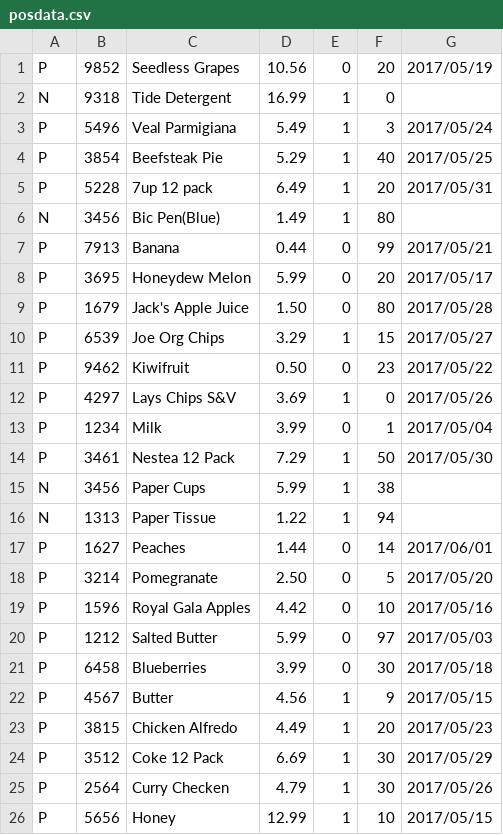
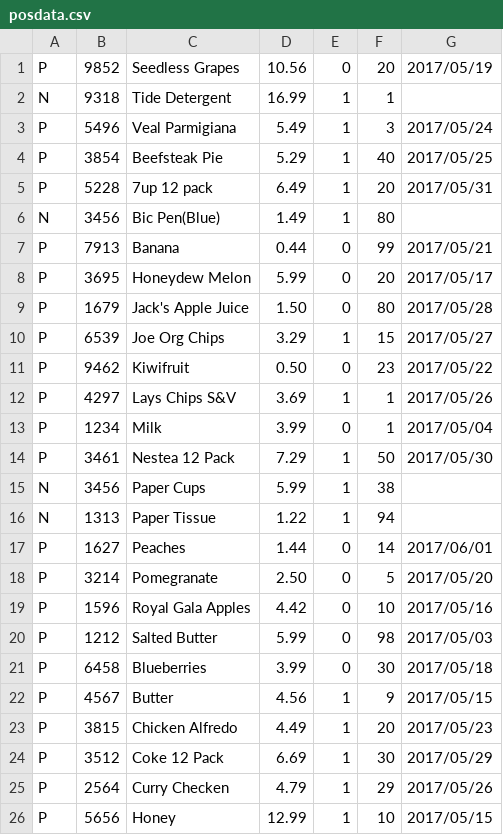
Before and after one commit to samtaitai/OOP244-Works, a CSV file: Sandbox/MS5/posdata.csv, drawn as a sheet.

```diff
--- a/Sandbox/MS5/posdata.csv
+++ b/Sandbox/MS5/posdata.csv
@@ -1,3 +1,3 @@
 P,9852,Seedless Grapes,10.56,0,20,2017/05/19
-N,9318,Tide Detergent,16.99,1,0
+N,9318,Tide Detergent,16.99,1,1
 P,5496,Veal Parmigiana,5.49,1,3,2017/05/24
@@ -11,3 +11,3 @@ P,6539,Joe Org Chips,3.29,1,15,2017/05/27
 P,9462,Kiwifruit,0.50,0,23,2017/05/22
-P,4297,Lays Chips S&V,3.69,1,0,2017/05/26
+P,4297,Lays Chips S&V,3.69,1,1,2017/05/26
 P,1234,Milk,3.99,0,1,2017/05/04
@@ -19,3 +19,3 @@ P,3214,Pomegranate,2.50,0,5,2017/05/20
 P,1596,Royal Gala Apples,4.42,0,10,2017/05/16
-P,1212,Salted Butter,5.99,0,97,2017/05/03
+P,1212,Salted Butter,5.99,0,98,2017/05/03
 P,6458,Blueberries,3.99,0,30,2017/05/18
@@ -24,3 +24,3 @@ P,3815,Chicken Alfredo,4.49,1,20,2017/05/23
 P,3512,Coke 12 Pack,6.69,1,30,2017/05/29
-P,2564,Curry Checken,4.79,1,30,2017/05/26
+P,2564,Curry Checken,4.79,1,29,2017/05/26
 P,5656,Honey,12.99,1,10,2017/05/15
```
Also changed, not shown: 1 other file.
